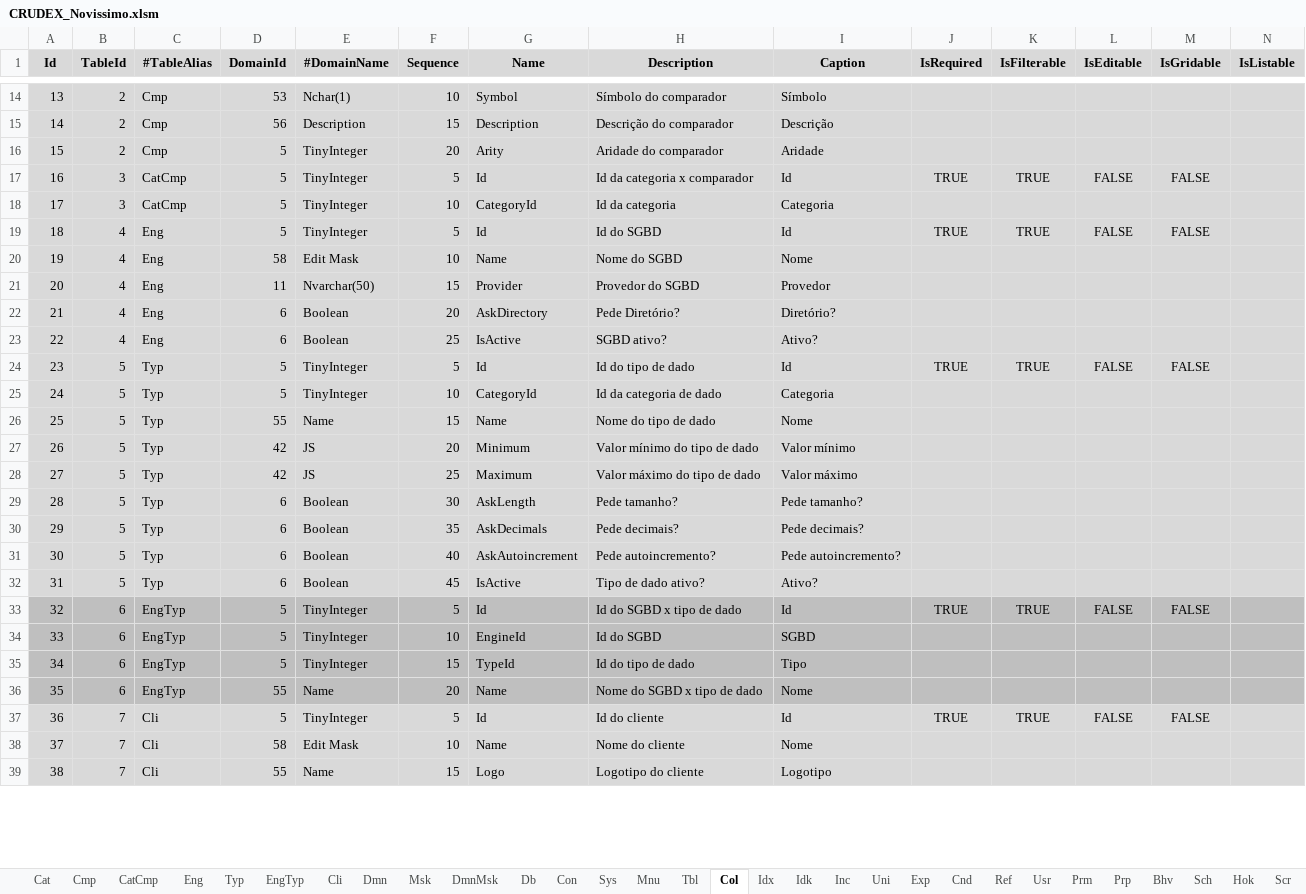
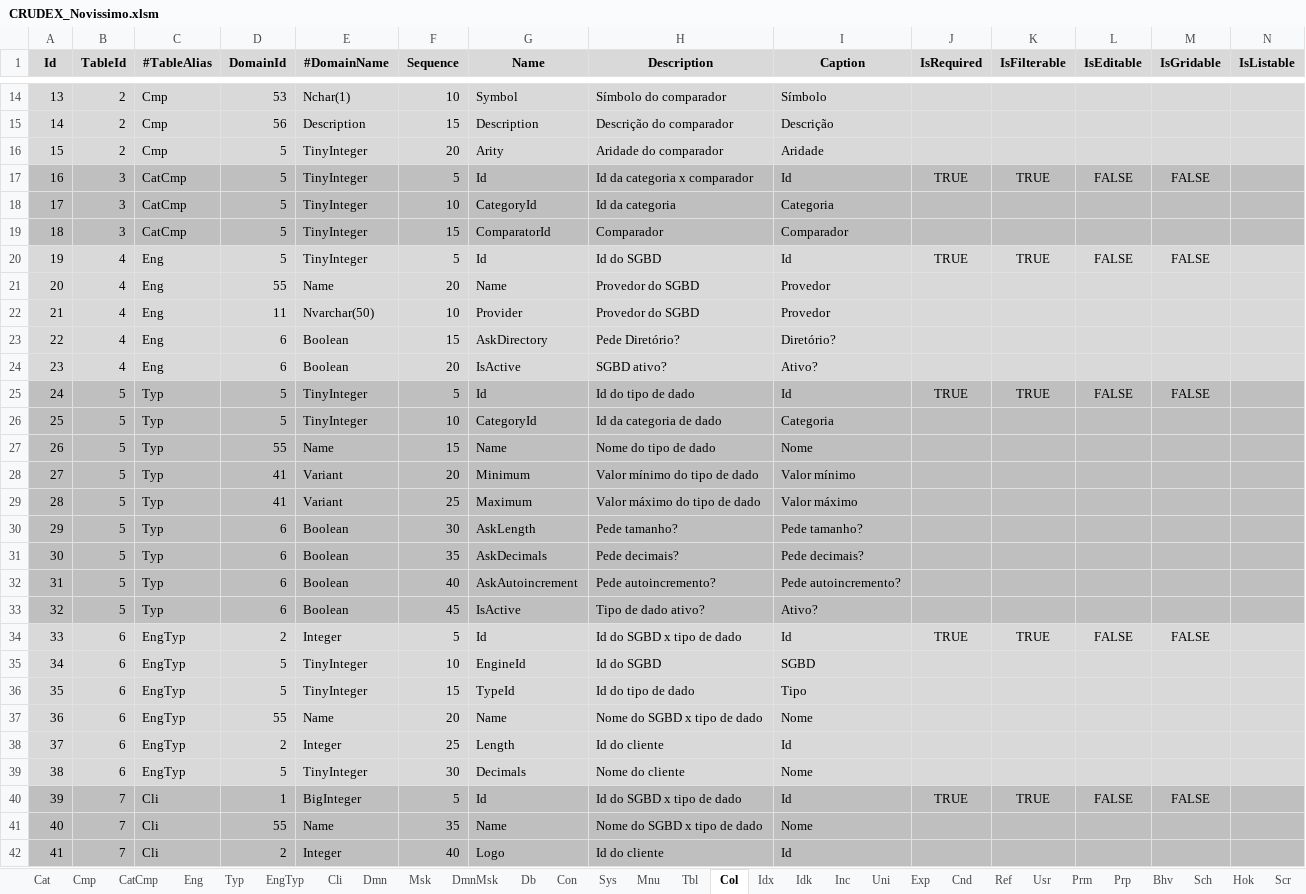
Before and after one commit to joaolabrego/CRUDEX, an Excel workbook: CRUDEX/StaticFiles/Assets/CRUDEX_Novissimo.xlsm, sheet Col, drawn as a sheet; only a part is shown, gaps mark what is left out; values as stored, in another font and other column widths than the file's, no borders; addresses are those after the commit; rows hold the shown columns only; the diff covers the shown part only; the diff names each change by its address in the sheet, - before the commit and + after, or states it on an @@ line.

Commit message:
Atualização

```diff
--- a/CRUDEX/StaticFiles/Assets/CRUDEX_Novissimo.xlsm (sheet Col)
+++ b/CRUDEX/StaticFiles/Assets/CRUDEX_Novissimo.xlsm (sheet Col)
-A17:N18 fill: #D9D9D9
+A17:N18 fill: #BFBFBF
+row 19: 18 | 3 | CatCmp | 5 | TinyInteger | 15 | ComparatorId | Comparador | Comparador
@@ column A (Id) renumbered from row 20 down @@
-D21 (DomainId): 58
+D21 (DomainId): 55
-E21 (#DomainName): Edit Mask
+E21 (#DomainName): Name
-F21 (Sequence): 10
+F21 (Sequence): 20
-H21 (Description): Nome do SGBD
+H21 (Description): Provedor do SGBD
-I21 (Caption): Nome
+I21 (Caption): Provedor
-F22 (Sequence): 15
+F22 (Sequence): 10
-F23 (Sequence): 20
+F23 (Sequence): 15
-F24 (Sequence): 25
+F24 (Sequence): 20
-A25:N33 fill: #D9D9D9
+A25:N33 fill: #BFBFBF
-D28:D29 (DomainId): 42
+D28:D29 (DomainId): 41
-E28:E29 (#DomainName): JS
+E28:E29 (#DomainName): Variant
-A34:N37 fill: #BFBFBF
+A34:N37 fill: #D9D9D9
-D34 (DomainId): 5
+D34 (DomainId): 2
-E34 (#DomainName): TinyInteger
+E34 (#DomainName): Integer
+row 38: 37 | 6 | EngTyp | 2 | Integer | 25 | Length | Id do cliente | Id
+row 39: 38 | 6 | EngTyp | 5 | TinyInteger | 30 | Decimals | Nome do cliente | Nome
-A40:N42 fill: #D9D9D9
+A40:N42 fill: #BFBFBF
-D40 (DomainId): 5
+D40 (DomainId): 1
-E40 (#DomainName): TinyInteger
+E40 (#DomainName): BigInteger
-H40 (Description): Id do cliente
+H40 (Description): Id do SGBD x tipo de dado
-D41 (DomainId): 58
+D41 (DomainId): 55
-E41 (#DomainName): Edit Mask
+E41 (#DomainName): Name
-F41 (Sequence): 10
+F41 (Sequence): 35
-H41 (Description): Nome do cliente
+H41 (Description): Nome do SGBD x tipo de dado
-D42 (DomainId): 55
+D42 (DomainId): 2
-E42 (#DomainName): Name
+E42 (#DomainName): Integer
-F42 (Sequence): 15
+F42 (Sequence): 40
-H42 (Description): Logotipo do cliente
+H42 (Description): Id do cliente
-I42 (Caption): Logotipo
+I42 (Caption): Id
```
Also changed, not shown: 2 added rows, 34 edited cells and cell formats elsewhere in this sheet, sheet Dmn, formulas that keep their value.
